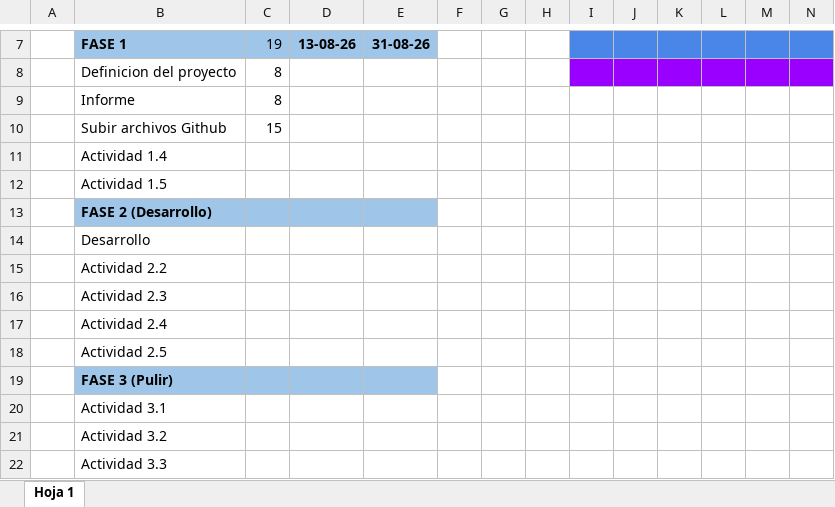
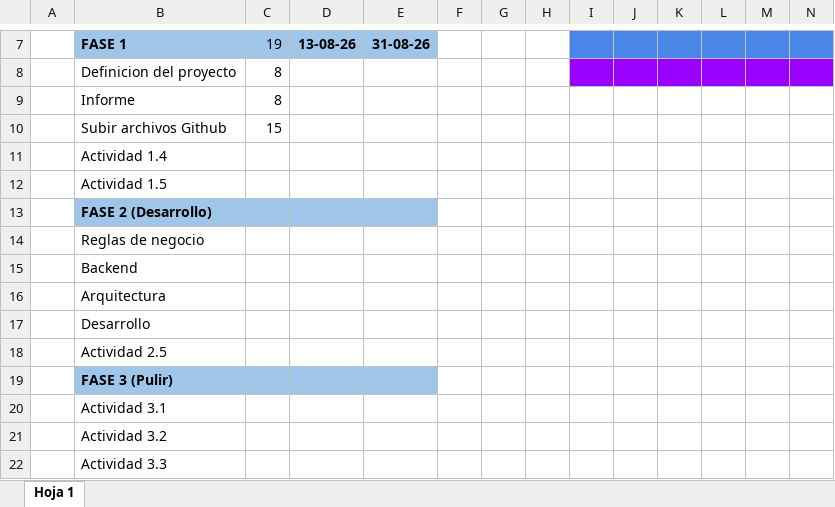
Before and after one commit to howtok6/CAPSTONE, an Excel workbook: Fase 1/Gantt Capstone.xlsx, sheet Hoja 1, drawn as a sheet; only a part is shown, gaps mark what is left out; values as stored, in another font and other column widths than the file's, no borders; charts and pictures not drawn; removed rows and columns are numbered as before the commit, all else as after; rows hold the shown columns only; the diff names each change by its address in the sheet, - before the commit and + after, or states it on an @@ line.

```diff
--- a/Fase 1/Gantt Capstone.xlsx (sheet Hoja 1)
+++ b/Fase 1/Gantt Capstone.xlsx (sheet Hoja 1)
+row 14:  | Reglas de negocio
+row 15:  | Backend
+row 16:  | Arquitectura
-row 15:  | Actividad 2.2
-row 16:  | Actividad 2.3
-row 17:  | Actividad 2.4
```
Also changed, not shown: 3 other files.
